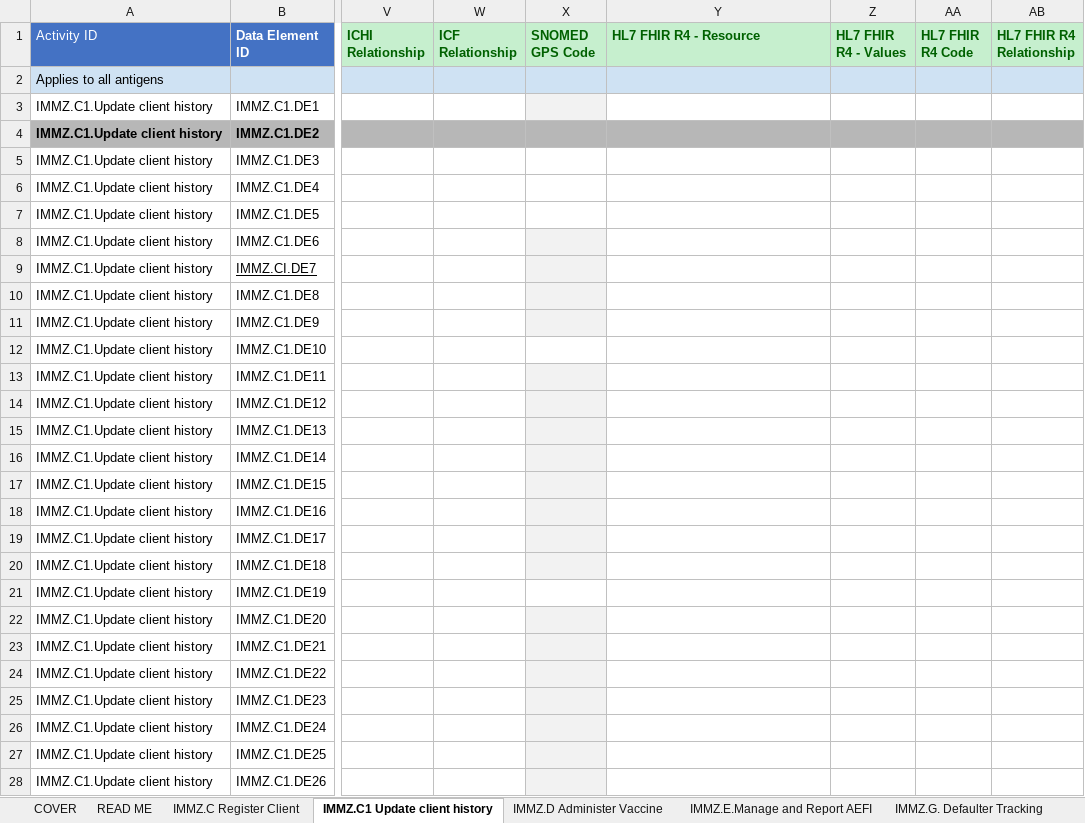
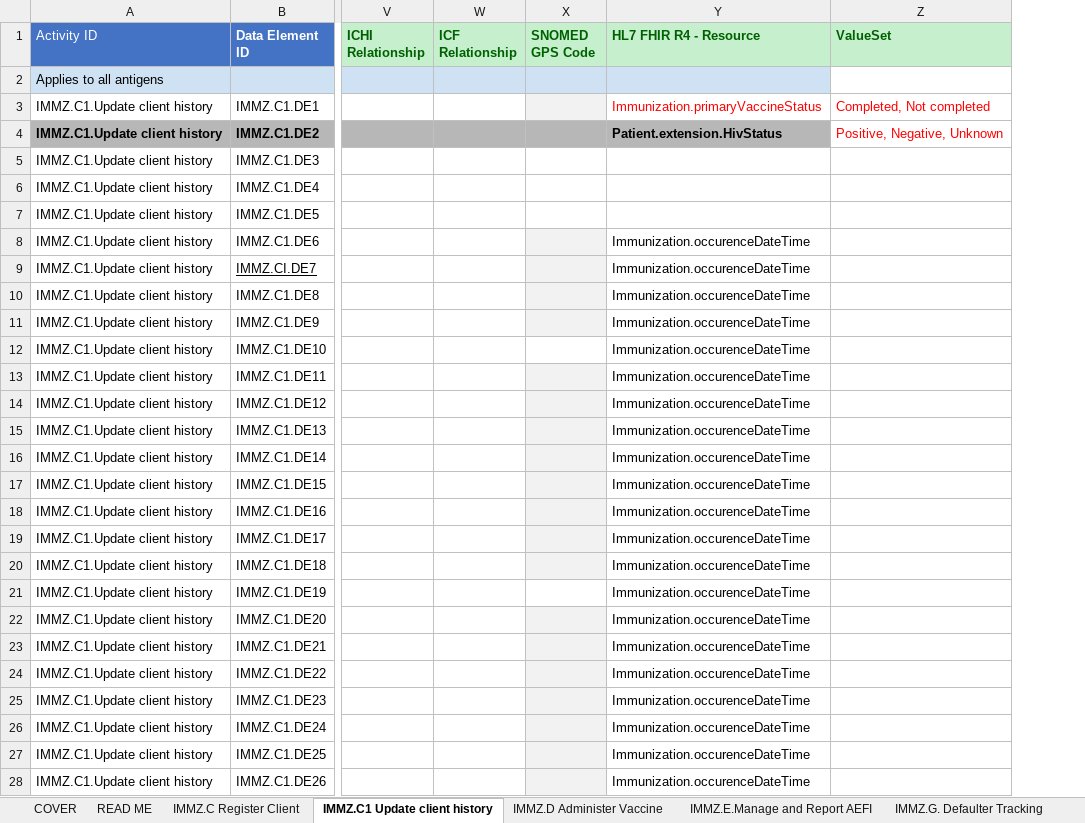
Before and after one commit to Nigeria-FHIR-Community/NPHCDA-ImmunizationIG, an Excel workbook: input/Immunization_DAK/Draft_Nigeria_Immunization_Data_Dictionary V1.xlsx, sheet IMMZ.C1 Update client history, drawn as a sheet; only a part is shown, gaps mark what is left out; values as stored, in another font and other column widths than the file's, no borders; charts and pictures not drawn; removed rows and columns are numbered as before the commit, all else as after; the diff covers the shown part only; the diff names each change by its address in the sheet, - before the commit and + after, or states it on an @@ line.

Commit message:
update immunization data-FHIR mapping

```diff
--- a/input/Immunization_DAK/Draft_Nigeria_Immunization_Data_Dictionary V1.xlsx (sheet IMMZ.C1 Update client history)
+++ b/input/Immunization_DAK/Draft_Nigeria_Immunization_Data_Dictionary V1.xlsx (sheet IMMZ.C1 Update client history)
-column Z (HL7 FHIR R4 - Values), empty
-column AA (HL7 FHIR R4 Code), empty
-column AB (HL7 FHIR R4 Relationship), empty
+column Z (ValueSet), rows 3-4: Completed, Not completed | Positive, Negative, Unknown
-Y3 (HL7 FHIR R4 - Resource): (empty)
+Y3 (HL7 FHIR R4 - Resource): Immunization.primaryVaccineStatus
-Y4 (HL7 FHIR R4 - Resource): (empty)
+Y4 (HL7 FHIR R4 - Resource): Patient.extension.HivStatus
-Y8:Y28 (HL7 FHIR R4 - Resource): (empty)
+Y8:Y28 (HL7 FHIR R4 - Resource): Immunization.occurenceDateTime
```
Also changed, not shown: 3 added rows, 16 edited cells and cell formats elsewhere in this sheet, sheet IMMZ.C Register Client, sheet IMMZ.G. Defaulter Tracking, sheet IMMZ.E.Manage and Report AEFI, sheet IMMZ.D Administer Vaccine, sheet IMMZ.H. Generate Report, charts or pictures, 3 other files.
